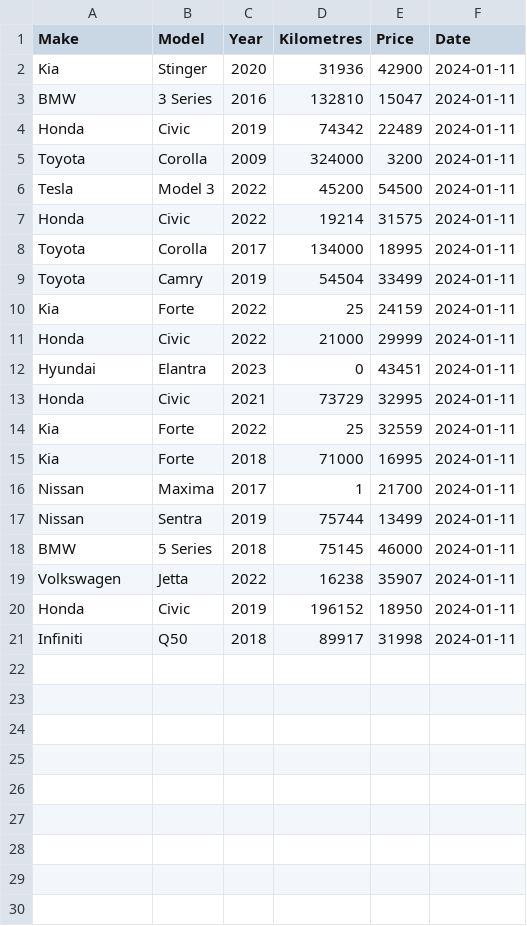
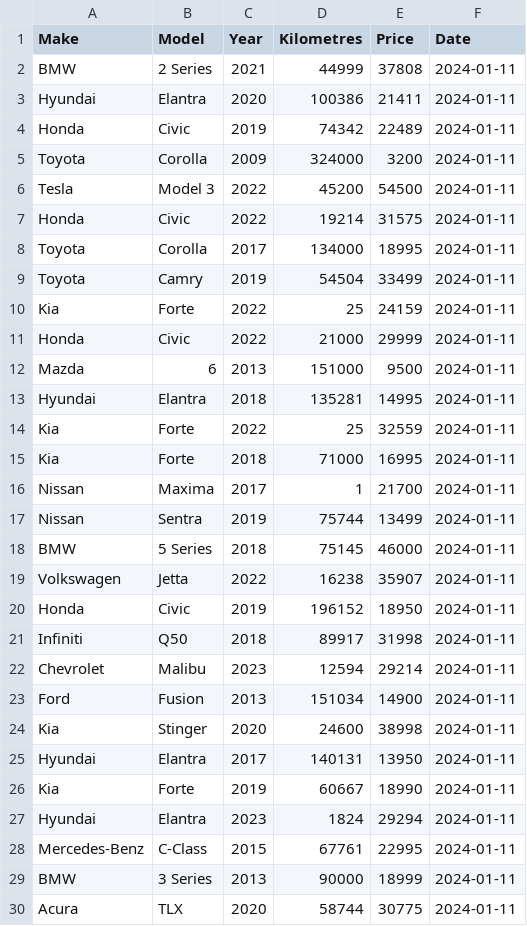
Before and after one commit to angadk4/used-car-predictor, a CSV file: cars.csv, drawn as a sheet.

```diff
--- a/cars.csv
+++ b/cars.csv
@@ -1,4 +1,4 @@
 Make,Model,Year,Kilometres,Price,Date
-Kia,Stinger,2020,31936,42900,2024-01-11
-BMW,3 Series,2016,132810,15047,2024-01-11
+BMW,2 Series,2021,44999,37808,2024-01-11
+Hyundai,Elantra,2020,100386,21411,2024-01-11
 Honda,Civic,2019,74342,22489,2024-01-11
@@ -11,4 +11,4 @@ Kia,Forte,2022,25,24159,2024-01-11
 Honda,Civic,2022,21000,29999,2024-01-11
-Hyundai,Elantra,2023,0,43451,2024-01-11
-Honda,Civic,2021,73729,32995,2024-01-11
+Mazda,6,2013,151000,9500,2024-01-11
+Hyundai,Elantra,2018,135281,14995,2024-01-11
 Kia,Forte,2022,25,32559,2024-01-11
@@ -21 +21,10 @@ Honda,Civic,2019,196152,18950,2024-01-11
 Infiniti,Q50,2018,89917,31998,2024-01-11
+Chevrolet,Malibu,2023,12594,29214,2024-01-11
+Ford,Fusion,2013,151034,14900,2024-01-11
+Kia,Stinger,2020,24600,38998,2024-01-11
+Hyundai,Elantra,2017,140131,13950,2024-01-11
+Kia,Forte,2019,60667,18990,2024-01-11
+Hyundai,Elantra,2023,1824,29294,2024-01-11
+Mercedes-Benz,C-Class,2015,67761,22995,2024-01-11
+BMW,3 Series,2013,90000,18999,2024-01-11
+Acura,TLX,2020,58744,30775,2024-01-11
```
Also changed, not shown: 2 other files.
